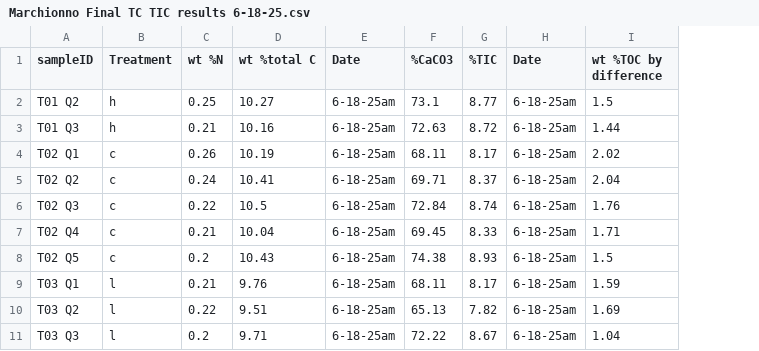
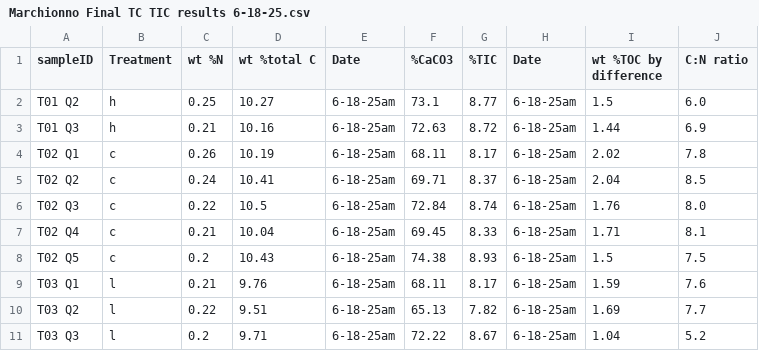
Before and after one commit to Jmarchionno/patchconfiguration_effects_env, a CSV file: data/Marchionno Final TC TIC results 6-18-25.csv, drawn as a sheet; only a part is shown; the diff names each change by its address in the sheet, - before the commit and + after, or states it on an @@ line.

```diff
--- a/data/Marchionno Final TC TIC results 6-18-25.csv
+++ b/data/Marchionno Final TC TIC results 6-18-25.csv
+column J (C:N ratio), rows 2-11: 6.0 | 6.9 | 7.8 | 8.5 | 8.0 | 8.1 | 7.5 | 7.6 | 7.7 | 5.2
```
Also changed, not shown: data/Marchionno_latlong_elevation_2025.csv, 7 other files.
